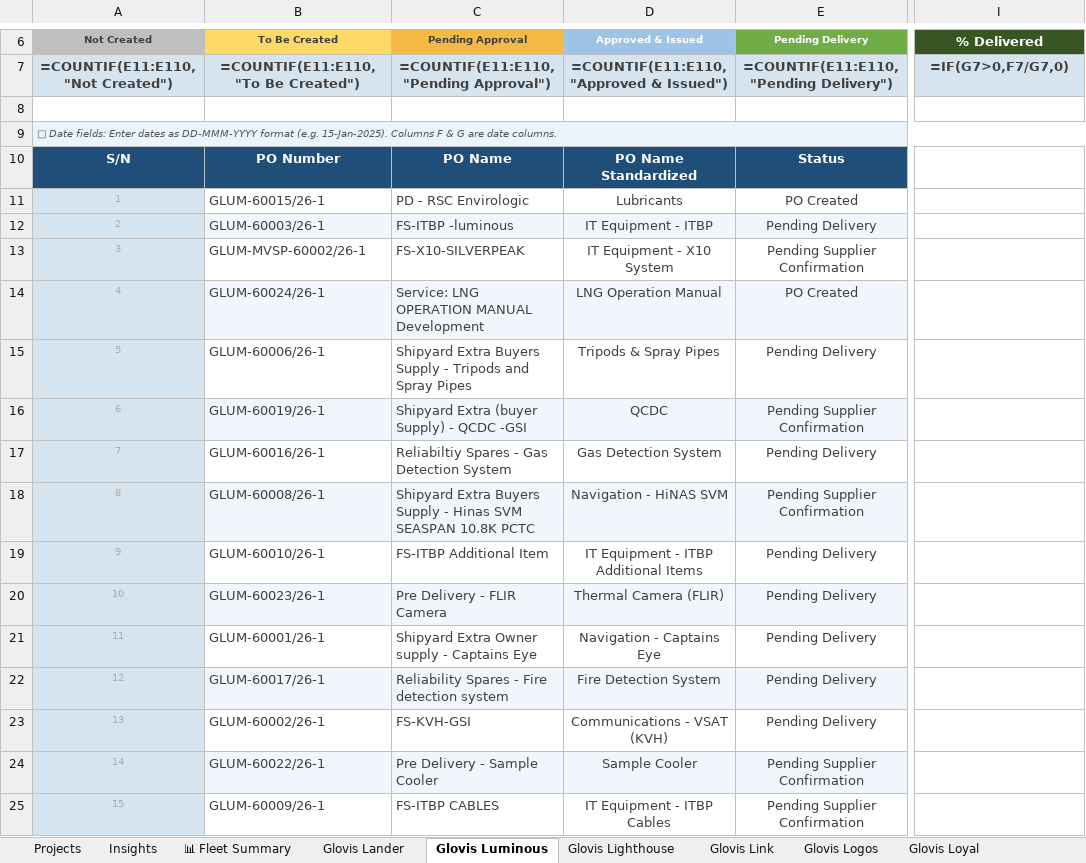
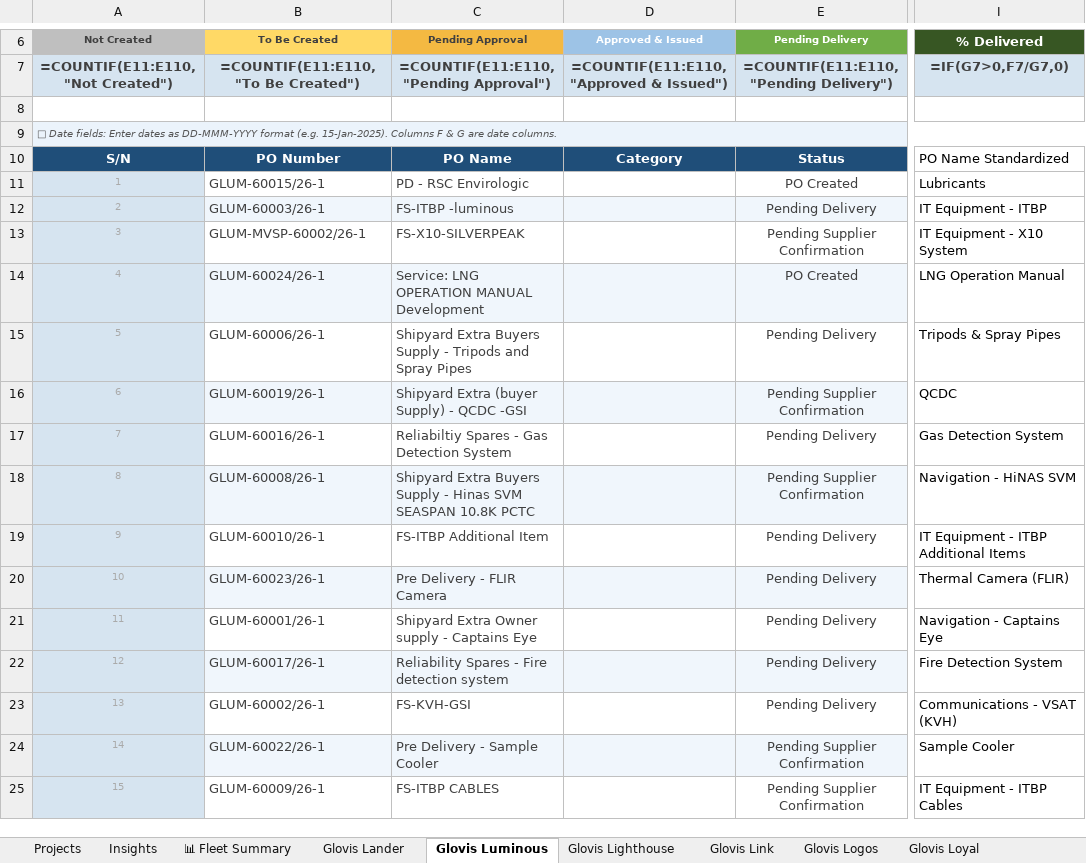
Before and after one commit to inisgan05-bit/fuzzy-happiness, an Excel workbook: Newbuilds_workingcopy.xlsx, sheet Glovis Luminous, drawn as a sheet; only a part is shown, gaps mark what is left out; values as stored, in another font and other column widths than the file's, no borders; formulas without a stored value are shown as written; the diff covers the shown part only; the diff names each change by its address in the sheet, - before the commit and + after, or states it on an @@ line.

```diff
--- a/Newbuilds_workingcopy.xlsx (sheet Glovis Luminous)
+++ b/Newbuilds_workingcopy.xlsx (sheet Glovis Luminous)
-D10 (Approved & Issued): PO Name Standardized
+D10 (Approved & Issued): Category
-I10 (% Delivered): (empty)
+I10 (% Delivered): PO Name Standardized
-D11 (Approved & Issued): Lubricants
+D11 (Approved & Issued): (empty)
-I11 (% Delivered): (empty)
+I11 (% Delivered): Lubricants
-D12 (Approved & Issued): IT Equipment - ITBP
+D12 (Approved & Issued): (empty)
-I12 (% Delivered): (empty)
+I12 (% Delivered): IT Equipment - ITBP
-D13 (Approved & Issued): IT Equipment - X10 System
+D13 (Approved & Issued): (empty)
-I13 (% Delivered): (empty)
+I13 (% Delivered): IT Equipment - X10 System
-D14 (Approved & Issued): LNG Operation Manual
+D14 (Approved & Issued): (empty)
-I14 (% Delivered): (empty)
+I14 (% Delivered): LNG Operation Manual
-D15 (Approved & Issued): Tripods & Spray Pipes
+D15 (Approved & Issued): (empty)
-I15 (% Delivered): (empty)
+I15 (% Delivered): Tripods & Spray Pipes
-D16 (Approved & Issued): QCDC
+D16 (Approved & Issued): (empty)
-I16 (% Delivered): (empty)
+I16 (% Delivered): QCDC
-D17 (Approved & Issued): Gas Detection System
+D17 (Approved & Issued): (empty)
-I17 (% Delivered): (empty)
+I17 (% Delivered): Gas Detection System
-D18 (Approved & Issued): Navigation - HiNAS SVM
+D18 (Approved & Issued): (empty)
-I18 (% Delivered): (empty)
+I18 (% Delivered): Navigation - HiNAS SVM
-D19 (Approved & Issued): IT Equipment - ITBP Additional Items
+D19 (Approved & Issued): (empty)
-I19 (% Delivered): (empty)
+I19 (% Delivered): IT Equipment - ITBP Additional Items
-D20 (Approved & Issued): Thermal Camera (FLIR)
+D20 (Approved & Issued): (empty)
-I20 (% Delivered): (empty)
+I20 (% Delivered): Thermal Camera (FLIR)
-D21 (Approved & Issued): Navigation - Captains Eye
+D21 (Approved & Issued): (empty)
-I21 (% Delivered): (empty)
+I21 (% Delivered): Navigation - Captains Eye
-D22 (Approved & Issued): Fire Detection System
+D22 (Approved & Issued): (empty)
-I22 (% Delivered): (empty)
+I22 (% Delivered): Fire Detection System
-D23 (Approved & Issued): Communications - VSAT (KVH)
+D23 (Approved & Issued): (empty)
-I23 (% Delivered): (empty)
+I23 (% Delivered): Communications - VSAT (KVH)
-D24 (Approved & Issued): Sample Cooler
+D24 (Approved & Issued): (empty)
-I24 (% Delivered): (empty)
+I24 (% Delivered): Sample Cooler
-D25 (Approved & Issued): IT Equipment - ITBP Cables
+D25 (Approved & Issued): (empty)
-I25 (% Delivered): (empty)
+I25 (% Delivered): IT Equipment - ITBP Cables
```
Also changed, not shown: 26 edited cells elsewhere in this sheet, sheet Projects, sheet Glovis Link, sheet Glovis Logos, sheet Glovis Loyal, sheet Glovis Lighthouse, 1 other file.
